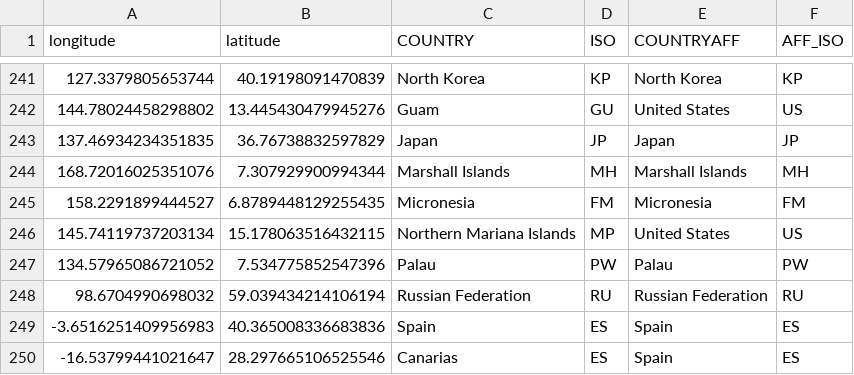
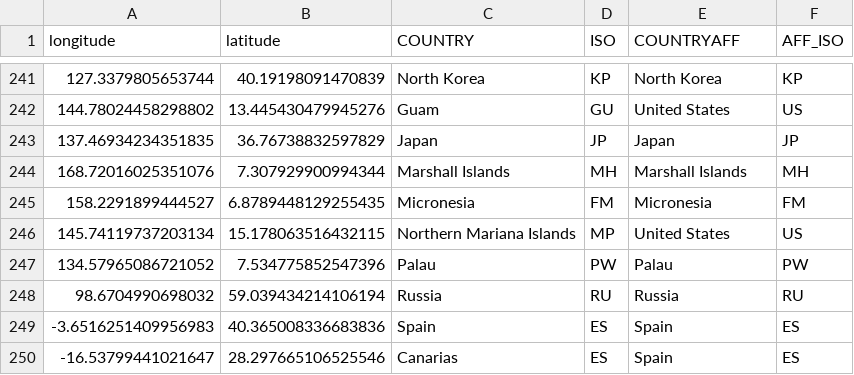
Before and after one commit to p111111111uto/discord-globle, a CSV file: countries.csv, drawn as a sheet; only a part is shown, gaps mark what is left out.

Commit message:
Update country name from 'Russian Federation' to 'Russia' in countries.csv

```diff
--- a/countries.csv
+++ b/countries.csv
@@ -247,3 +247,3 @@ longitude,latitude,COUNTRY,ISO,COUNTRYAFF,AFF_ISO
 134.57965086721052,7.534775852547396,Palau,PW,Palau,PW
-98.6704990698032,59.039434214106194,Russian Federation,RU,Russian Federation,RU
+98.6704990698032,59.039434214106194,Russia,RU,Russia,RU
 -3.6516251409956983,40.365008336683836,Spain,ES,Spain,ES
```
